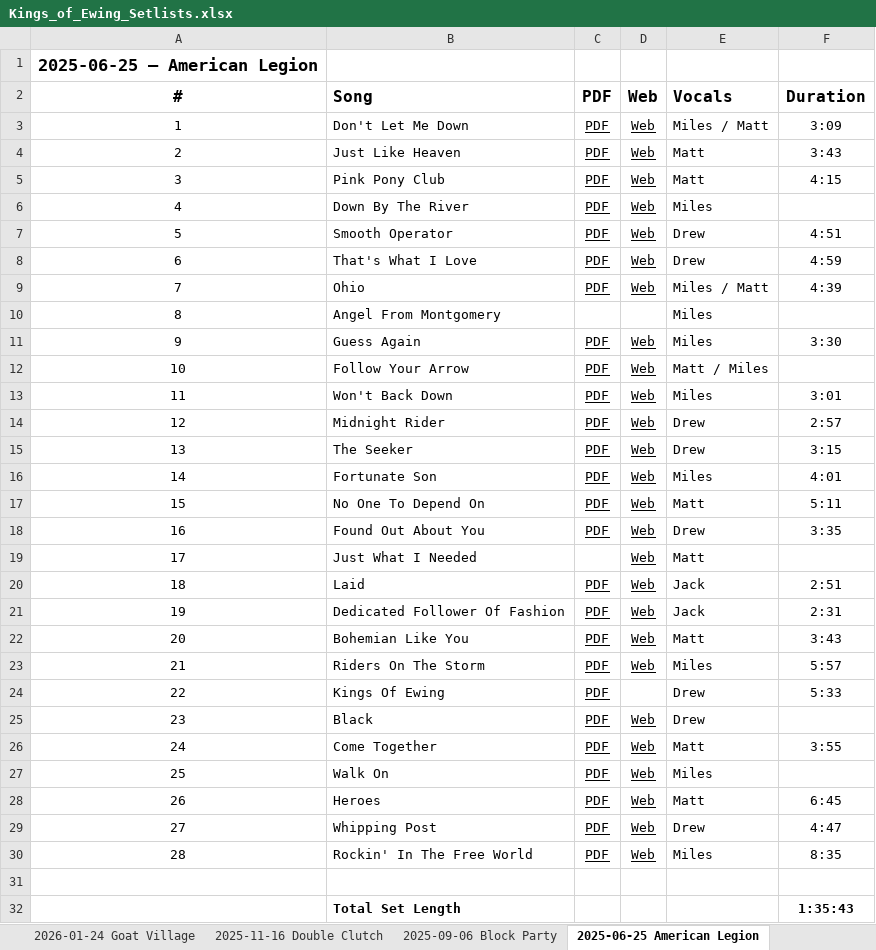
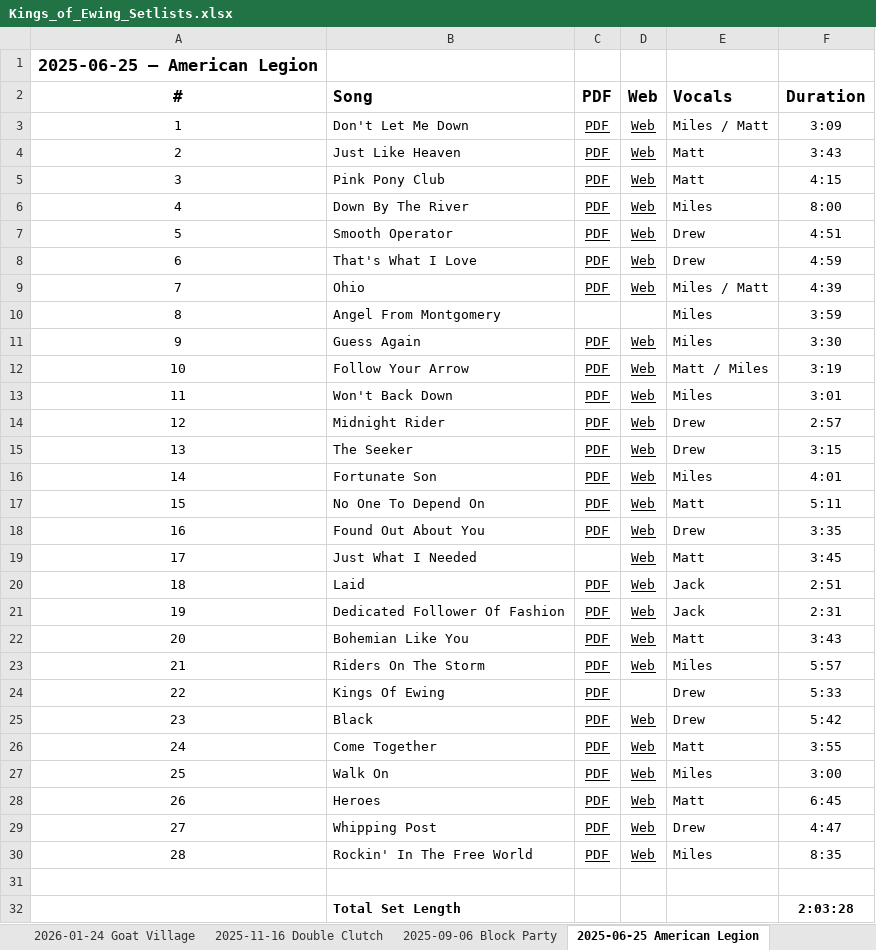
Before and after one commit to kingsofewing/rock, an Excel workbook: docs/music/Kings_of_Ewing_Setlists.xlsx, sheet 2025-06-25 American Legion, drawn as a sheet; values as stored, in another font and other column widths than the file's, no borders; the diff names each change by its address in the sheet, - before the commit and + after, or states it on an @@ line.

```diff
--- a/docs/music/Kings_of_Ewing_Setlists.xlsx (sheet 2025-06-25 American Legion)
+++ b/docs/music/Kings_of_Ewing_Setlists.xlsx (sheet 2025-06-25 American Legion)
-F6: (empty)
+F6: 8:00
-F10: (empty)
+F10: 3:59
-F12: (empty)
+F12: 3:19
-F19: (empty)
+F19: 3:45
-F25: (empty)
+F25: 5:42
-F27: (empty)
+F27: 3:00
-F32: 1:35:43
+F32: 2:03:28
```
Also changed, not shown: sheet Song Tracker, sheet 2024-09-07 Block Party, sheet 2024-08-10 Fat Shallot, sheet 2023-09-09 Block Party, sheet 2025-09-06 Block Party, sheet 2025-06-07 Fat Shallot, 10 more sheets, formulas that keep their value, 1 other file.
